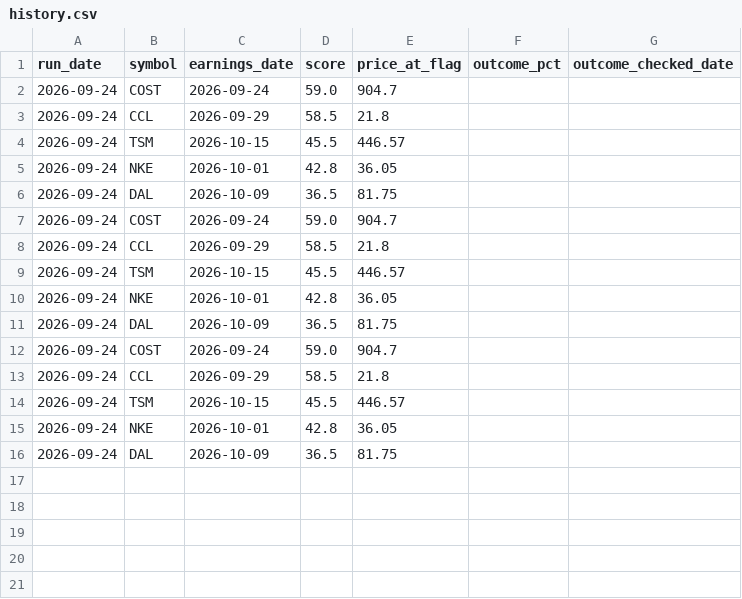
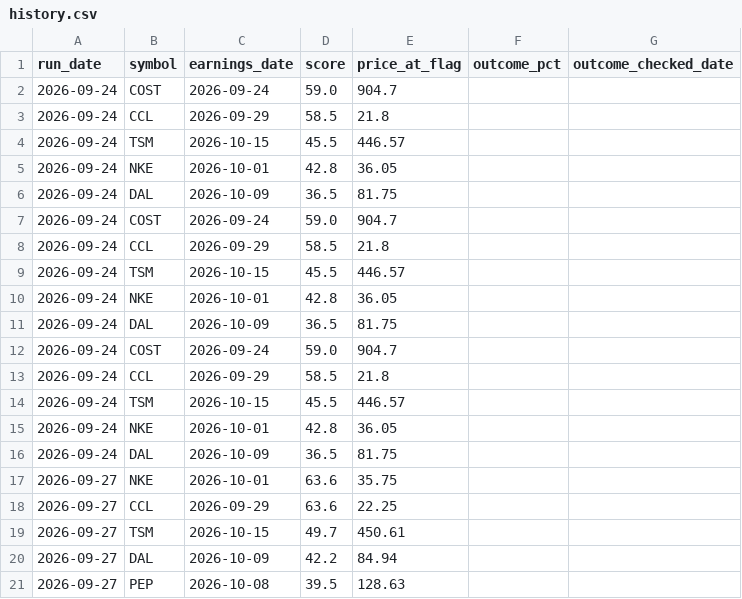
Before and after one commit to 2kp5jw8nzh-maker/stocks-tracker, a CSV file: history.csv, drawn as a sheet; the diff names each change by its address in the sheet, - before the commit and + after, or states it on an @@ line.

```diff
--- a/history.csv
+++ b/history.csv
+row 17: 2026-09-27 | NKE | 2026-10-01 | 63.6 | 35.75
+row 18: 2026-09-27 | CCL | 2026-09-29 | 63.6 | 22.25
+row 19: 2026-09-27 | TSM | 2026-10-15 | 49.7 | 450.61
+row 20: 2026-09-27 | DAL | 2026-10-09 | 42.2 | 84.94
+row 21: 2026-09-27 | PEP | 2026-10-08 | 39.5 | 128.63
```
Also changed, not shown: results.csv, 1 other file.
